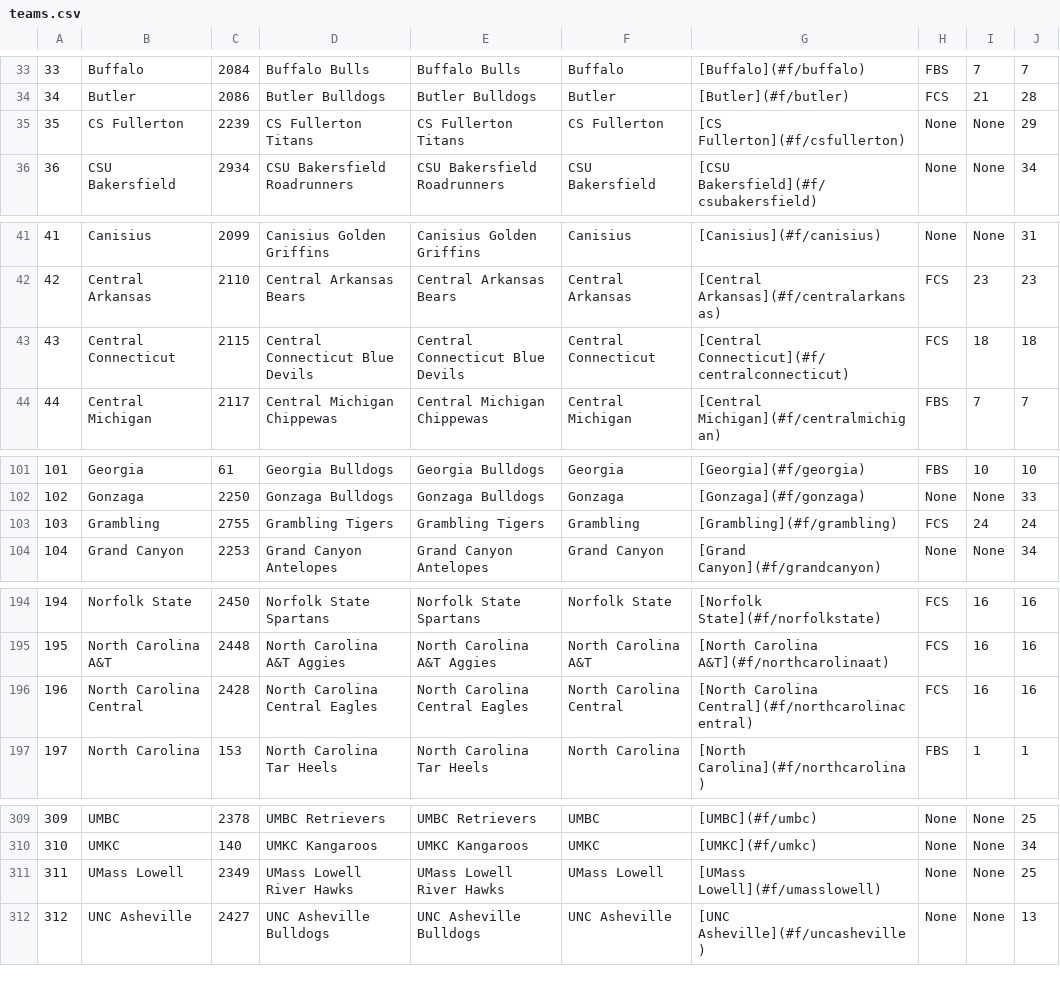
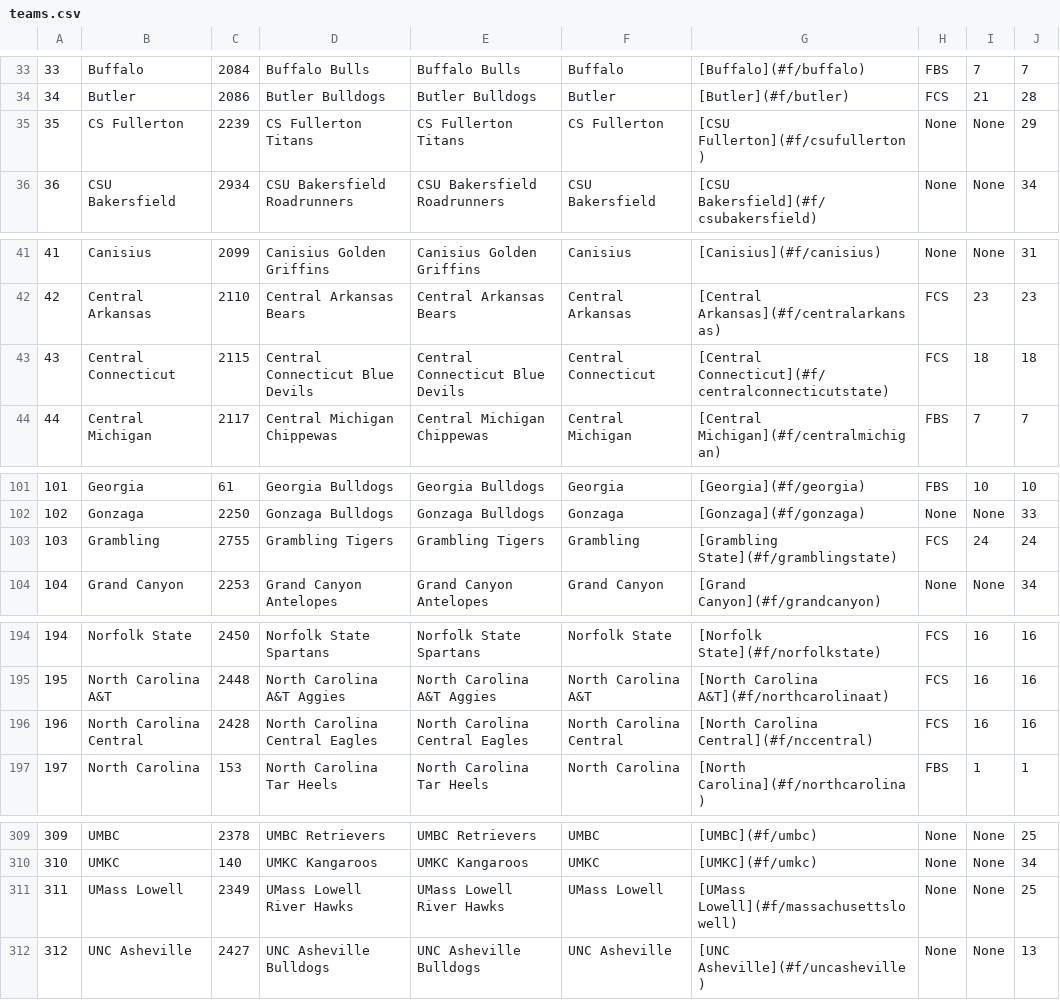
Before and after one commit to PrestonPhelan/CFBRanker, a CSV file: constants/teams.csv, drawn as a sheet; only a part is shown, gaps mark what is left out; the diff covers the shown part only.

```diff
--- a/constants/teams.csv
+++ b/constants/teams.csv
@@ -34,3 +34,3 @@
 34,Butler,2086,Butler Bulldogs,Butler Bulldogs,Butler,[Butler](#f/butler),FCS,21,28
-35,CS Fullerton,2239,CS Fullerton Titans,CS Fullerton Titans,CS Fullerton,[CS Fullerton](#f/csfullerton),None,None,29
+35,CS Fullerton,2239,CS Fullerton Titans,CS Fullerton Titans,CS Fullerton,[CSU Fullerton](#f/csufullerton),None,None,29
 36,CSU Bakersfield,2934,CSU Bakersfield Roadrunners,CSU Bakersfield Roadrunners,CSU Bakersfield,[CSU Bakersfield](#f/csubakersfield),None,None,34
@@ -42,3 +42,3 @@
 42,Central Arkansas,2110,Central Arkansas Bears,Central Arkansas Bears,Central Arkansas,[Central Arkansas](#f/centralarkansas),FCS,23,23
-43,Central Connecticut,2115,Central Connecticut Blue Devils,Central Connecticut Blue Devils,Central Connecticut,[Central Connecticut](#f/centralconnecticut),FCS,18,18
+43,Central Connecticut,2115,Central Connecticut Blue Devils,Central Connecticut Blue Devils,Central Connecticut,[Central Connecticut](#f/centralconnecticutstate),FCS,18,18
 44,Central Michigan,2117,Central Michigan Chippewas,Central Michigan Chippewas,Central Michigan,[Central Michigan](#f/centralmichigan),FBS,7,7
@@ -102,3 +102,3 @@
 102,Gonzaga,2250,Gonzaga Bulldogs,Gonzaga Bulldogs,Gonzaga,[Gonzaga](#f/gonzaga),None,None,33
-103,Grambling,2755,Grambling Tigers,Grambling Tigers,Grambling,[Grambling](#f/grambling),FCS,24,24
+103,Grambling,2755,Grambling Tigers,Grambling Tigers,Grambling,[Grambling State](#f/gramblingstate),FCS,24,24
 104,Grand Canyon,2253,Grand Canyon Antelopes,Grand Canyon Antelopes,Grand Canyon,[Grand Canyon](#f/grandcanyon),None,None,34
@@ -195,3 +195,3 @@
 195,North Carolina A&T,2448,North Carolina A&T Aggies,North Carolina A&T Aggies,North Carolina A&T,[North Carolina A&T](#f/northcarolinaat),FCS,16,16
-196,North Carolina Central,2428,North Carolina Central Eagles,North Carolina Central Eagles,North Carolina Central,[North Carolina Central](#f/northcarolinacentral),FCS,16,16
+196,North Carolina Central,2428,North Carolina Central Eagles,North Carolina Central Eagles,North Carolina Central,	[North Carolina Central](#f/nccentral),FCS,16,16
 197,North Carolina,153,North Carolina Tar Heels,North Carolina Tar Heels,North Carolina,[North Carolina](#f/northcarolina),FBS,1,1
@@ -310,3 +310,3 @@
 310,UMKC,140,UMKC Kangaroos,UMKC Kangaroos,UMKC,[UMKC](#f/umkc),None,None,34
-311,UMass Lowell,2349,UMass Lowell River Hawks,UMass Lowell River Hawks,UMass Lowell,[UMass Lowell](#f/umasslowell),None,None,25
+311,UMass Lowell,2349,UMass Lowell River Hawks,UMass Lowell River Hawks,UMass Lowell,[UMass Lowell](#f/massachusettslowell),None,None,25
 312,UNC Asheville,2427,UNC Asheville Bulldogs,UNC Asheville Bulldogs,UNC Asheville,[UNC Asheville](#f/uncasheville),None,None,13
```
Also changed, not shown: 13 edited cells elsewhere in this file, 4 other files.
